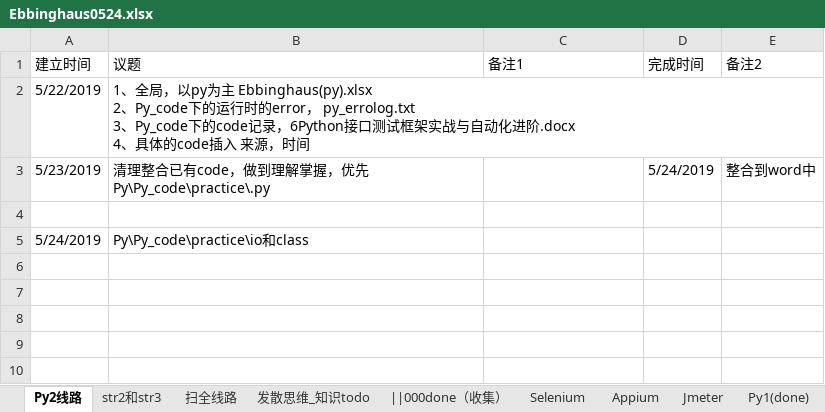
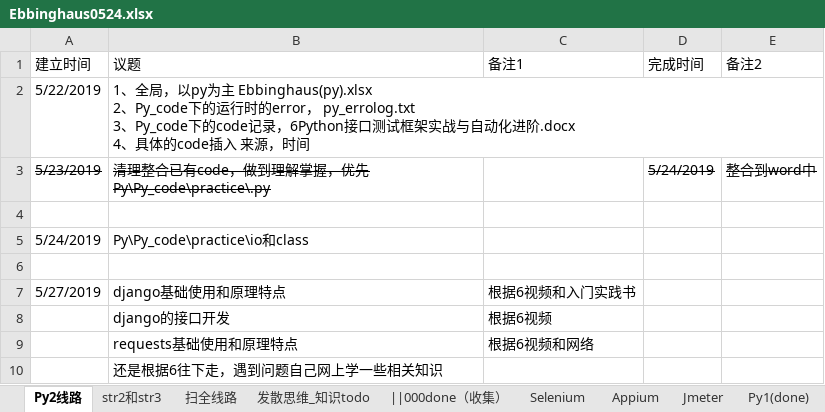
Before and after one commit to langdawang678/Py, an Excel workbook: Ebbinghaus0524.xlsx, sheet Py2线路, drawn as a sheet; values as stored, in another font and other column widths than the file's, no borders; charts and pictures not drawn; the diff names each change by its address in the sheet, - before the commit and + after, or states it on an @@ line.

```diff
--- a/Ebbinghaus0524.xlsx (sheet Py2线路)
+++ b/Ebbinghaus0524.xlsx (sheet Py2线路)
-A3:B3 strikethrough: off
+A3:B3 strikethrough: on
-D3:E3 strikethrough: off
+D3:E3 strikethrough: on
+row 6: (empty)
+row 7: 5/27/2019 | django基础使用和原理特点 | 根据6视频和入门实践书
+row 8:  | django的接口开发 | 根据6视频
+row 9:  | requests基础使用和原理特点 | 根据6视频和网络
+row 10:  | 还是根据6往下走，遇到问题自己网上学一些相关知识
```
Also changed, not shown: charts or pictures, 1 other file.
